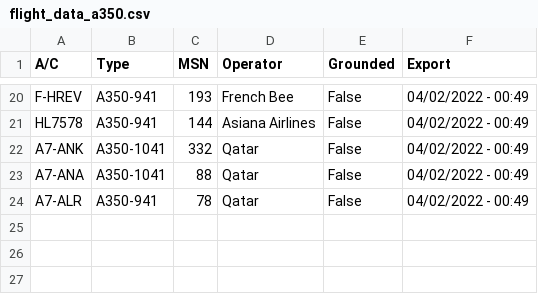
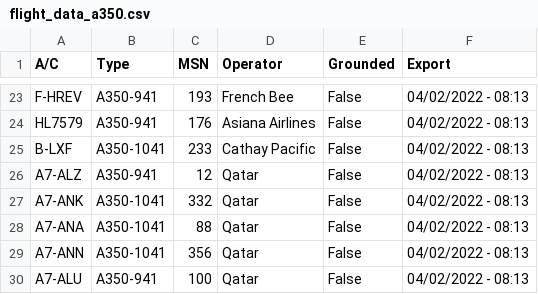
Before and after one commit to clintjb/clintjb.github.v2, a CSV file: _data/flight_data_a350.csv, drawn as a sheet; only a part is shown, gaps mark what is left out; addresses are those after the commit; the diff covers the shown part only; the diff names each change by its address in the sheet, - before the commit and + after, or states it on an @@ line.

```diff
--- a/_data/flight_data_a350.csv
+++ b/_data/flight_data_a350.csv
-F23:F24 (Export): 04/02/2022 - 00:49
+F23:F24 (Export): 04/02/2022 - 08:13
-A24 (A/C): HL7578
+A24 (A/C): HL7579
-C24 (MSN): 144
+C24 (MSN): 176
+row 25: B-LXF | A350-1041 | 233 | Cathay Pacific | False | 04/02/2022 - 08:13
+row 26: A7-ALZ | A350-941 | 12 | Qatar | False | 04/02/2022 - 08:13
-F27:F28 (Export): 04/02/2022 - 00:49
+F27:F28 (Export): 04/02/2022 - 08:13
+row 29: A7-ANN | A350-1041 | 356 | Qatar | False | 04/02/2022 - 08:13
-A30 (A/C): A7-ALR
+A30 (A/C): A7-ALU
-C30 (MSN): 78
+C30 (MSN): 100
-F30 (Export): 04/02/2022 - 00:49
+F30 (Export): 04/02/2022 - 08:13
```
Also changed, not shown: 11 added rows, 8 removed rows and 19 edited cells elsewhere in this file, 1 other file.
